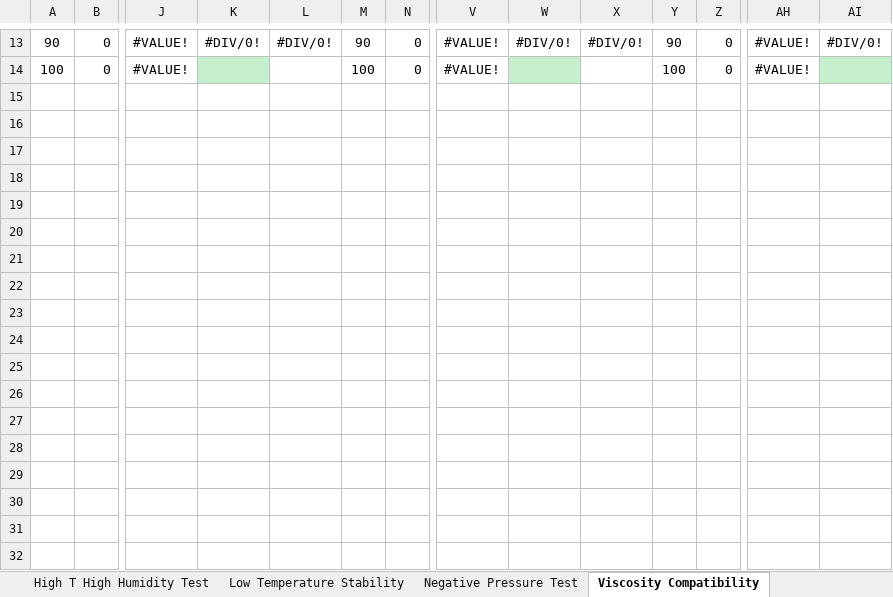
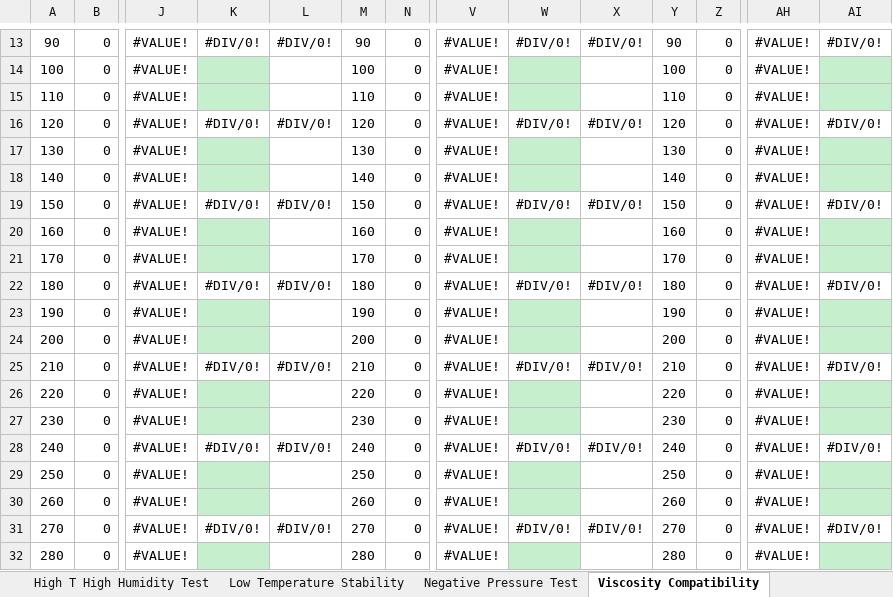
Before and after one commit to acbecquet/DataViewer, an Excel workbook: resources/Standardized Test Template - LATEST VERSION - 2025 Jan.xlsx, sheet Viscosity Compatibility, drawn as a sheet; only a part is shown, gaps mark what is left out; values as stored, in another font and other column widths than the file's, no borders; conditional formats not drawn; rows hold the shown columns only; the diff covers the shown part only; the diff names each change by its address in the sheet, - before the commit and + after, or states it on an @@ line.

```diff
--- a/resources/Standardized Test Template - LATEST VERSION - 2025 Jan.xlsx (sheet Viscosity Compatibility)
+++ b/resources/Standardized Test Template - LATEST VERSION - 2025 Jan.xlsx (sheet Viscosity Compatibility)
+row 15: 110 | 0 | #VALUE! |  |  | 110 | 0 | #VALUE! |  |  | 110 | 0 | #VALUE!
+row 16: 120 | 0 | #VALUE! | #DIV/0! | #DIV/0! | 120 | 0 | #VALUE! | #DIV/0! | #DIV/0! | 120 | 0 | #VALUE! | #DIV/0!
+row 17: 130 | 0 | #VALUE! |  |  | 130 | 0 | #VALUE! |  |  | 130 | 0 | #VALUE!
+row 18: 140 | 0 | #VALUE! |  |  | 140 | 0 | #VALUE! |  |  | 140 | 0 | #VALUE!
+row 19: 150 | 0 | #VALUE! | #DIV/0! | #DIV/0! | 150 | 0 | #VALUE! | #DIV/0! | #DIV/0! | 150 | 0 | #VALUE! | #DIV/0!
+row 20: 160 | 0 | #VALUE! |  |  | 160 | 0 | #VALUE! |  |  | 160 | 0 | #VALUE!
+row 21: 170 | 0 | #VALUE! |  |  | 170 | 0 | #VALUE! |  |  | 170 | 0 | #VALUE!
+row 22: 180 | 0 | #VALUE! | #DIV/0! | #DIV/0! | 180 | 0 | #VALUE! | #DIV/0! | #DIV/0! | 180 | 0 | #VALUE! | #DIV/0!
+row 23: 190 | 0 | #VALUE! |  |  | 190 | 0 | #VALUE! |  |  | 190 | 0 | #VALUE!
+row 24: 200 | 0 | #VALUE! |  |  | 200 | 0 | #VALUE! |  |  | 200 | 0 | #VALUE!
+row 25: 210 | 0 | #VALUE! | #DIV/0! | #DIV/0! | 210 | 0 | #VALUE! | #DIV/0! | #DIV/0! | 210 | 0 | #VALUE! | #DIV/0!
+row 26: 220 | 0 | #VALUE! |  |  | 220 | 0 | #VALUE! |  |  | 220 | 0 | #VALUE!
+row 27: 230 | 0 | #VALUE! |  |  | 230 | 0 | #VALUE! |  |  | 230 | 0 | #VALUE!
+row 28: 240 | 0 | #VALUE! | #DIV/0! | #DIV/0! | 240 | 0 | #VALUE! | #DIV/0! | #DIV/0! | 240 | 0 | #VALUE! | #DIV/0!
+row 29: 250 | 0 | #VALUE! |  |  | 250 | 0 | #VALUE! |  |  | 250 | 0 | #VALUE!
+row 30: 260 | 0 | #VALUE! |  |  | 260 | 0 | #VALUE! |  |  | 260 | 0 | #VALUE!
+row 31: 270 | 0 | #VALUE! | #DIV/0! | #DIV/0! | 270 | 0 | #VALUE! | #DIV/0! | #DIV/0! | 270 | 0 | #VALUE! | #DIV/0!
+row 32: 280 | 0 | #VALUE! |  |  | 280 | 0 | #VALUE! |  |  | 280 | 0 | #VALUE!
```
Also changed, not shown: 11 added rows elsewhere in this sheet, sheet Various Oil Compatibility.
